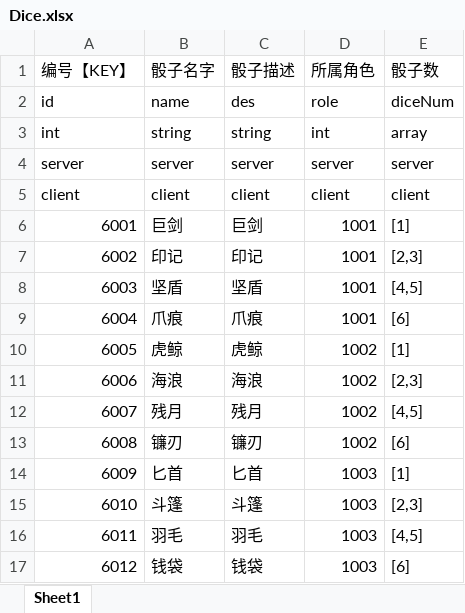
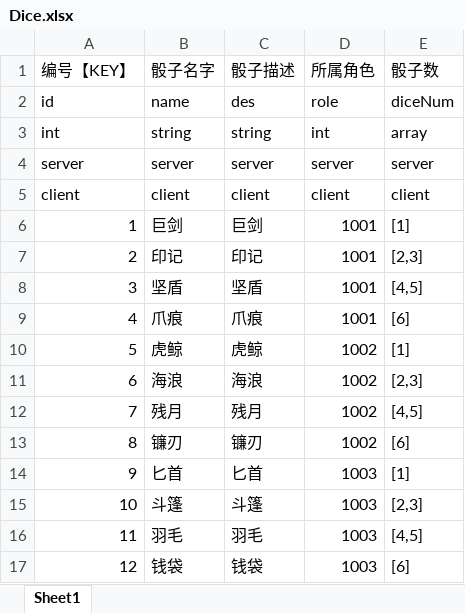
Before and after one commit to johnwhilb/dice, an Excel workbook: tinHelm/excel/Dice.xlsx, sheet Sheet1, drawn as a sheet; values as stored, in another font and other column widths than the file's, no borders; the diff names each change by its address in the sheet, - before the commit and + after, or states it on an @@ line.

```diff
--- a/tinHelm/excel/Dice.xlsx (sheet Sheet1)
+++ b/tinHelm/excel/Dice.xlsx (sheet Sheet1)
-A6 (编号【KEY】): 6001
+A6 (编号【KEY】): 1
-A7 (编号【KEY】): 6002
+A7 (编号【KEY】): 2
-A8 (编号【KEY】): 6003
+A8 (编号【KEY】): 3
-A9 (编号【KEY】): 6004
+A9 (编号【KEY】): 4
-A10 (编号【KEY】): 6005
+A10 (编号【KEY】): 5
-A11 (编号【KEY】): 6006
+A11 (编号【KEY】): 6
-A12 (编号【KEY】): 6007
+A12 (编号【KEY】): 7
-A13 (编号【KEY】): 6008
+A13 (编号【KEY】): 8
-A14 (编号【KEY】): 6009
+A14 (编号【KEY】): 9
-A15 (编号【KEY】): 6010
+A15 (编号【KEY】): 10
-A16 (编号【KEY】): 6011
+A16 (编号【KEY】): 11
-A17 (编号【KEY】): 6012
+A17 (编号【KEY】): 12
```
Also changed, not shown: tinHelm/excel/Card.xlsx, tinHelm/excel/DiceRule.xlsx, 7 other files.
